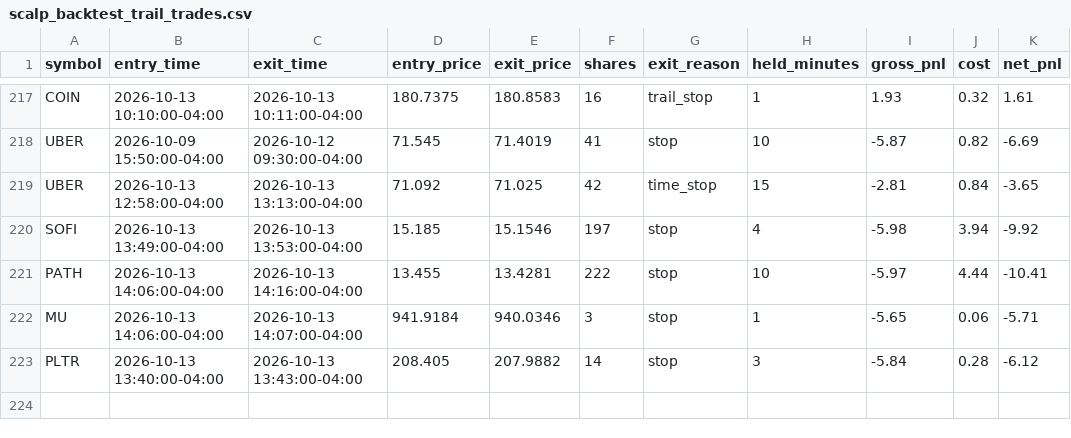
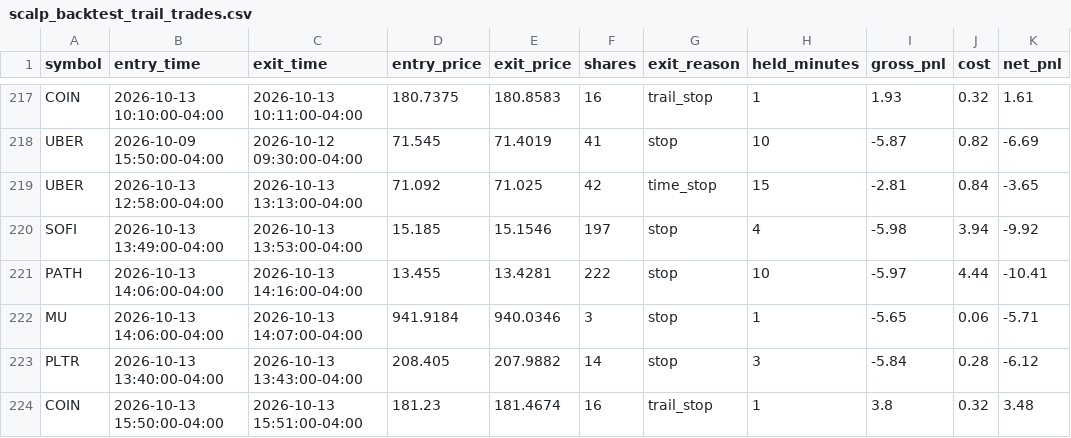
Before and after one commit to njdfan1711-cpu/Fin, a CSV file: scalping/scalp_backtest_trail_trades.csv, drawn as a sheet; only a part is shown, gaps mark what is left out; the diff names each change by its address in the sheet, - before the commit and + after, or states it on an @@ line.

```diff
--- a/scalping/scalp_backtest_trail_trades.csv
+++ b/scalping/scalp_backtest_trail_trades.csv
+row 224: COIN | 2026-10-13 15:50:00-04:00 | 2026-10-13 15:51:00-04:00 | 181.23 | 181.4674 | 16 | trail_stop | 1 | 3.8 | 0.32 | 3.48
```
Also changed, not shown: scalping/scalp_backtest_trades.csv, scalping/scalp_signals_tagged.csv, 4 other files.
